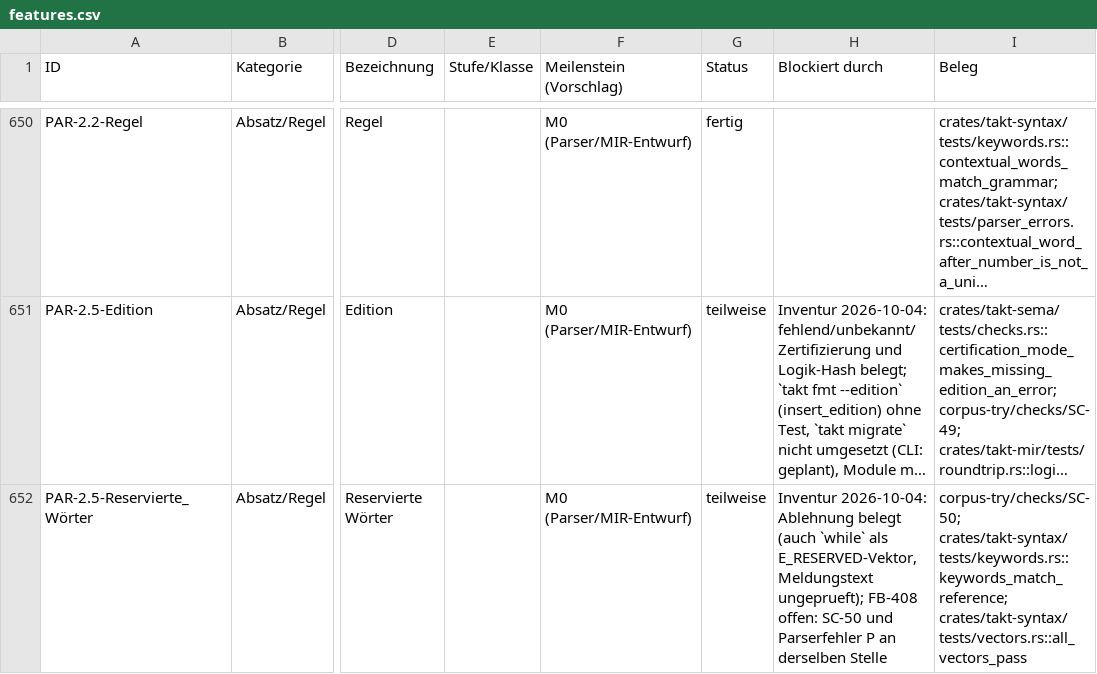
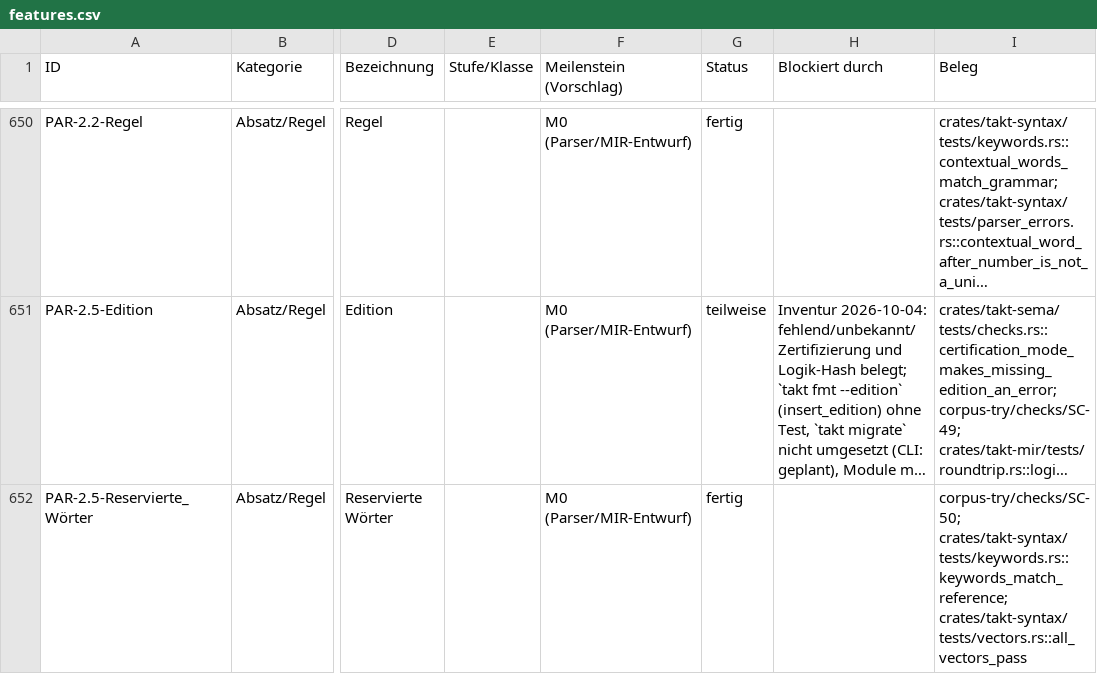
Before and after one commit to mannomannX/takt, a CSV file: plan/features.csv, drawn as a sheet; only a part is shown, gaps mark what is left out; long unchanged cells end in …; the diff covers the shown part only; the diff names each change by its address in the sheet, - before the commit and + after, or states it on an @@ line.

```diff
--- a/plan/features.csv
+++ b/plan/features.csv
-G652 (Status): teilweise
+G652 (Status): fertig
-H652 (Blockiert durch): Inventur 2026-10-04: Ablehnung belegt (auch `while` als E_RESERVED-Vektor, Meldungstext ungeprueft); FB-408 offen: SC-50 und Parserfehler P an derselben Stelle
+H652 (Blockiert durch): (empty)
```
Also changed, not shown: 3 edited cells elsewhere in this file, plan/feedback.csv, 20 other files.
